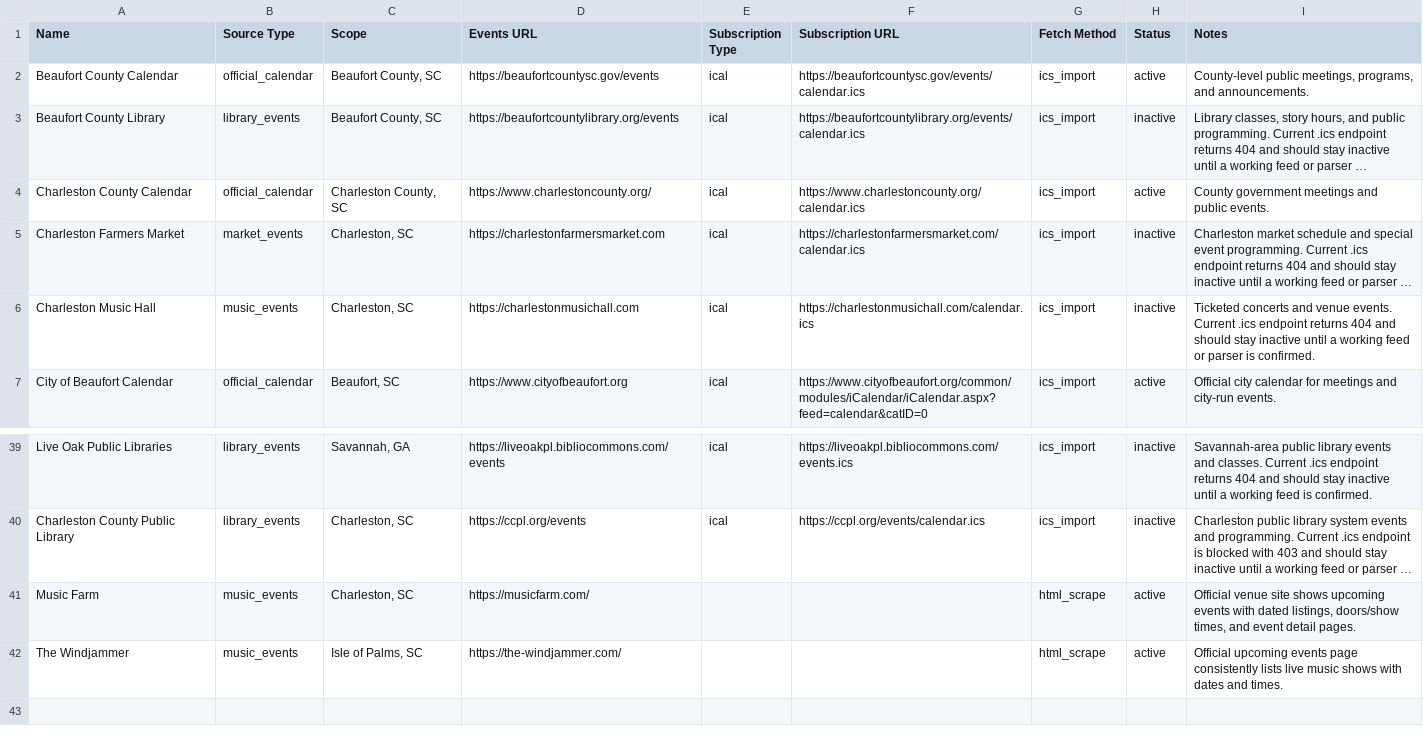
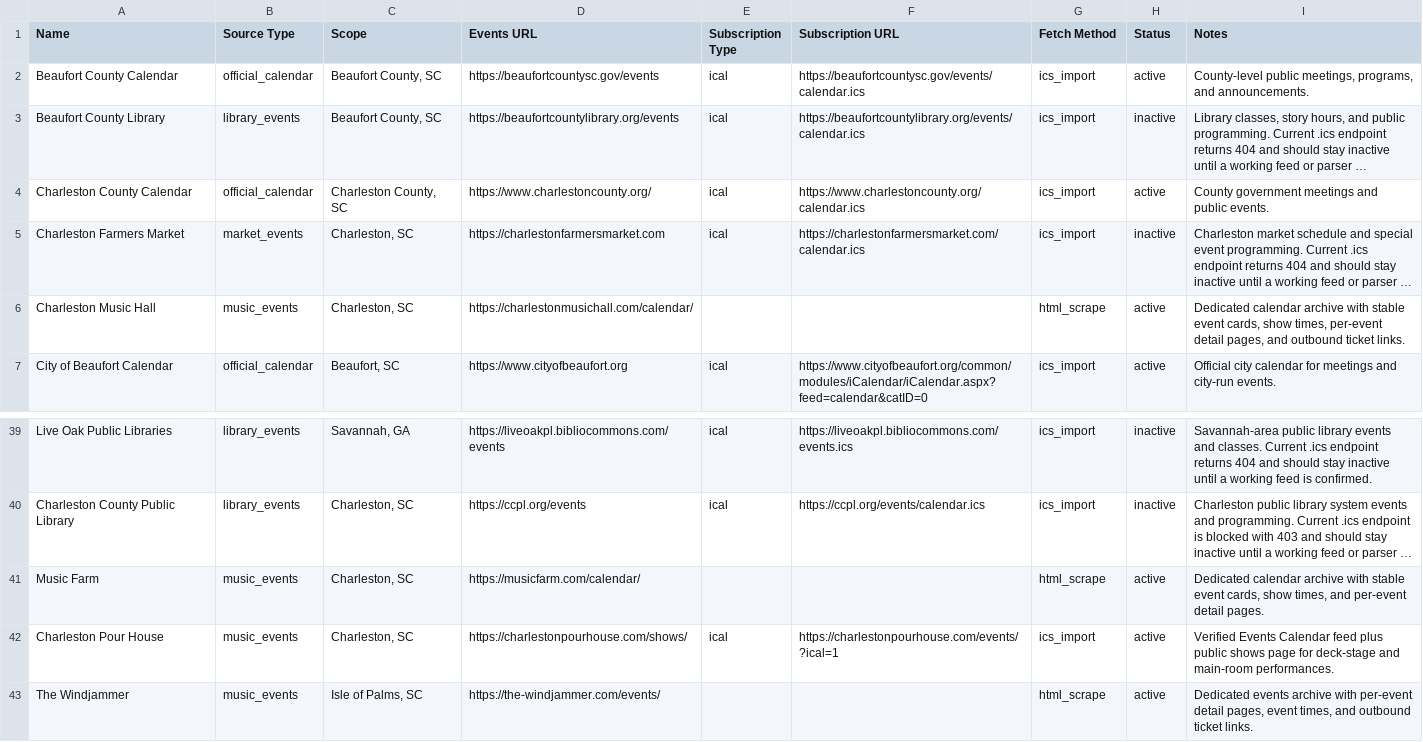
Before and after one commit to kmcurry/port-royal-sounder, a CSV file: data/event-sources.csv, drawn as a sheet; only a part is shown, gaps mark what is left out; long unchanged cells end in …; addresses are those after the commit; the diff names each change by its address in the sheet, - before the commit and + after, or states it on an @@ line.

Commit message:
improve data sources

```diff
--- a/data/event-sources.csv
+++ b/data/event-sources.csv
-D6 (Events URL): https://charlestonmusichall.com
+D6 (Events URL): https://charlestonmusichall.com/calendar/
-E6 (Subscription Type): ical
+E6 (Subscription Type): (empty)
-F6 (Subscription URL): https://charlestonmusichall.com/calendar.ics
+F6 (Subscription URL): (empty)
-G6 (Fetch Method): ics_import
+G6 (Fetch Method): html_scrape
-H6 (Status): inactive
+H6 (Status): active
-I6 (Notes): Ticketed concerts and venue events. Current .ics endpoint returns 404 and should stay inactive until a working feed or parser is confirmed.
+I6 (Notes): Dedicated calendar archive with stable event cards, show times, per-event detail pages, and outbound ticket links.
-D41 (Events URL): https://musicfarm.com/
+D41 (Events URL): https://musicfarm.com/calendar/
-I41 (Notes): Official venue site shows upcoming events with dated listings, doors/show times, and event detail pages.
+I41 (Notes): Dedicated calendar archive with stable event cards, show times, and per-event detail pages.
+row 42: Charleston Pour House | music_events | Charleston, SC | https://charlestonpourhouse.com/shows/ | ical | https://charlestonpourhouse.com/events/?ical=1 | ics_import | active | Verified Events Calendar feed plus public shows page for deck-stage and main-room performances.
-D43 (Events URL): https://the-windjammer.com/
+D43 (Events URL): https://the-windjammer.com/events/
-I43 (Notes): Official upcoming events page consistently lists live music shows with dates and times.
+I43 (Notes): Dedicated events archive with per-event detail pages, event times, and outbound ticket links.
```
Also changed, not shown: 7 other files.
